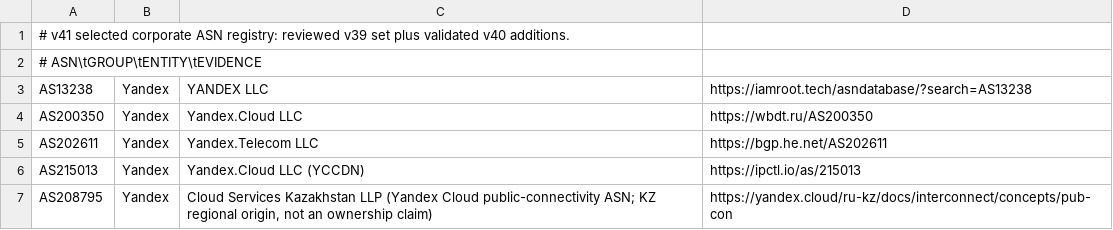
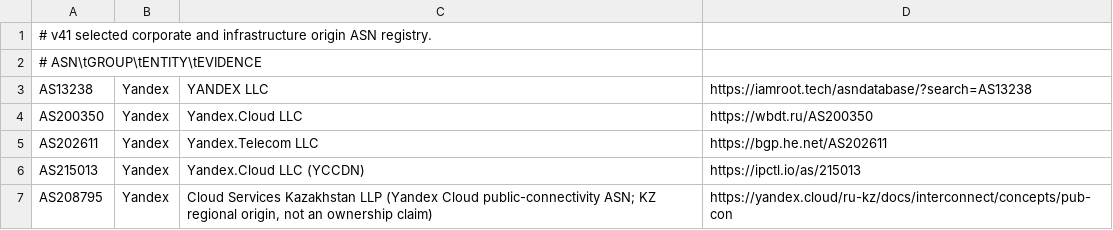
Before and after one commit to SpeedeMiner/Geoip-ru-server, a TSV file: .github/data/geoip_RU_company_asns.tsv, drawn as a sheet; only a part is shown; the diff covers the shown part only.

```diff
--- a/.github/data/geoip_RU_company_asns.tsv
+++ b/.github/data/geoip_RU_company_asns.tsv
@@ -1,2 +1,2 @@
-# v41 selected corporate ASN registry: reviewed v39 set plus validated v40 additions.
+# v41 selected corporate and infrastructure origin ASN registry.
 # ASN\tGROUP\tENTITY\tEVIDENCE
```
Also changed, not shown: 32 added rows elsewhere in this file, .github/data/geoip_RU_company_asn_policy.tsv, 4 other files.
